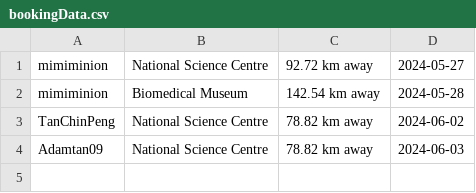
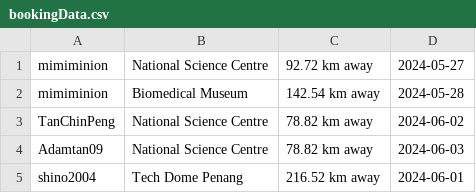
Before and after one commit to RextonRZ/HACKING-THE-FUTURE-WIA1002-Group-Assignment, a CSV file: src/main/java/Data/bookingData.csv, drawn as a sheet.

```diff
--- a/src/main/java/Data/bookingData.csv
+++ b/src/main/java/Data/bookingData.csv
@@ -4 +4,2 @@ TanChinPeng,National Science Centre,78.82 km away,2024-06-02
 Adamtan09,National Science Centre,78.82 km away,2024-06-03
+shino2004,Tech Dome Penang,216.52 km away,2024-06-01
```
Also changed, not shown: src/main/java/Data/user.csv, 18 other files.
